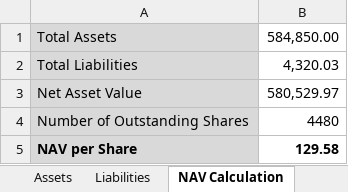
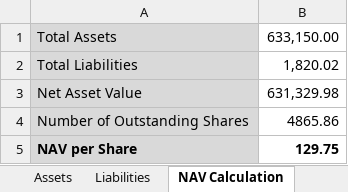
Before and after one commit to tristandevillet/Lux-fund-case-study, an Excel workbook: nav/fund_alpha_nav_calculator.xlsx, sheet NAV Calculation, drawn as a sheet; values as stored, in another font and other column widths than the file's, no borders; the diff names each change by its address in the sheet, - before the commit and + after, or states it on an @@ line.

```diff
--- a/nav/fund_alpha_nav_calculator.xlsx (sheet NAV Calculation)
+++ b/nav/fund_alpha_nav_calculator.xlsx (sheet NAV Calculation)
-B1: 584,850.00
+B1: 633,150.00
-B2: 4,320.03
+B2: 1,820.02
-B3: 580,529.97
+B3: 631,329.98
-B4: 4480
+B4: 4865.86
-B5: 129.58
+B5: 129.75
```
Also changed, not shown: sheet Fund-of-Funds, sheet Liabilities, sheet Assets, formulas that keep their value.
